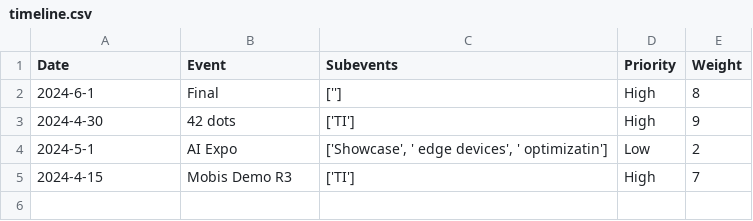
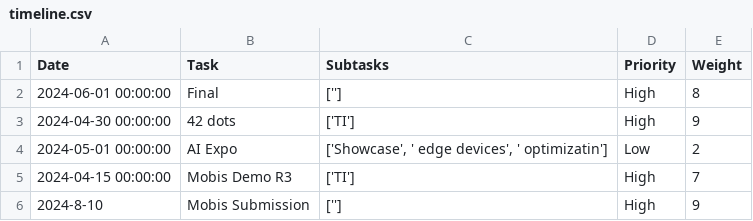
Before and after one commit to SayedNadim/terminal-based-deadline-management, a CSV file: timeline.csv, drawn as a sheet.

Commit message:
rename the events to tasks

```diff
--- a/timeline.csv
+++ b/timeline.csv
@@ -1,5 +1,6 @@
-Date,Event,Subevents,Priority,Weight
-2024-6-1,Final,[''],High,8
-2024-4-30,42 dots,['TI'],High,9
-2024-5-1,AI Expo,"['Showcase', ' edge devices', ' optimizatin']",Low,2
-2024-4-15,Mobis Demo R3,['TI'],High,7
+Date,Task,Subtasks,Priority,Weight
+2024-06-01 00:00:00,Final,[''],High,8
+2024-04-30 00:00:00,42 dots,['TI'],High,9
+2024-05-01 00:00:00,AI Expo,"['Showcase', ' edge devices', ' optimizatin']",Low,2
+2024-04-15 00:00:00,Mobis Demo R3,['TI'],High,7
+2024-8-10,Mobis Submission,[''],High,9
```
Also changed, not shown: 1 other file.
